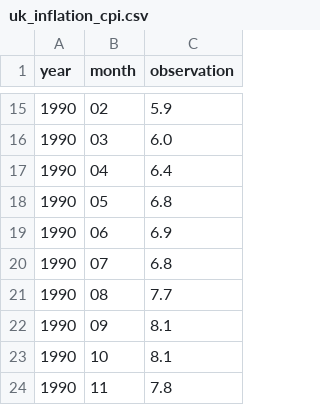
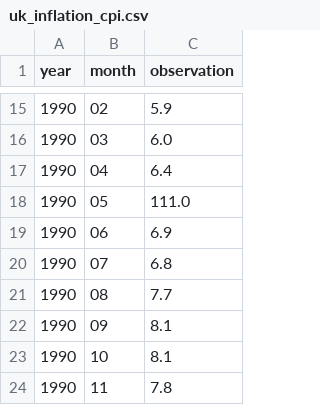
Before and after one commit to FullFact/nso-stats-fetcher, a CSV file: data/uk_inflation_cpi.csv, drawn as a sheet; only a part is shown, gaps mark what is left out.

Commit message:
testing github action with change

```diff
--- a/data/uk_inflation_cpi.csv
+++ b/data/uk_inflation_cpi.csv
@@ -17,3 +17,3 @@ year,month,observation
 1990,04,6.4
-1990,05,6.8
+1990,05,111.0
 1990,06,6.9
```
